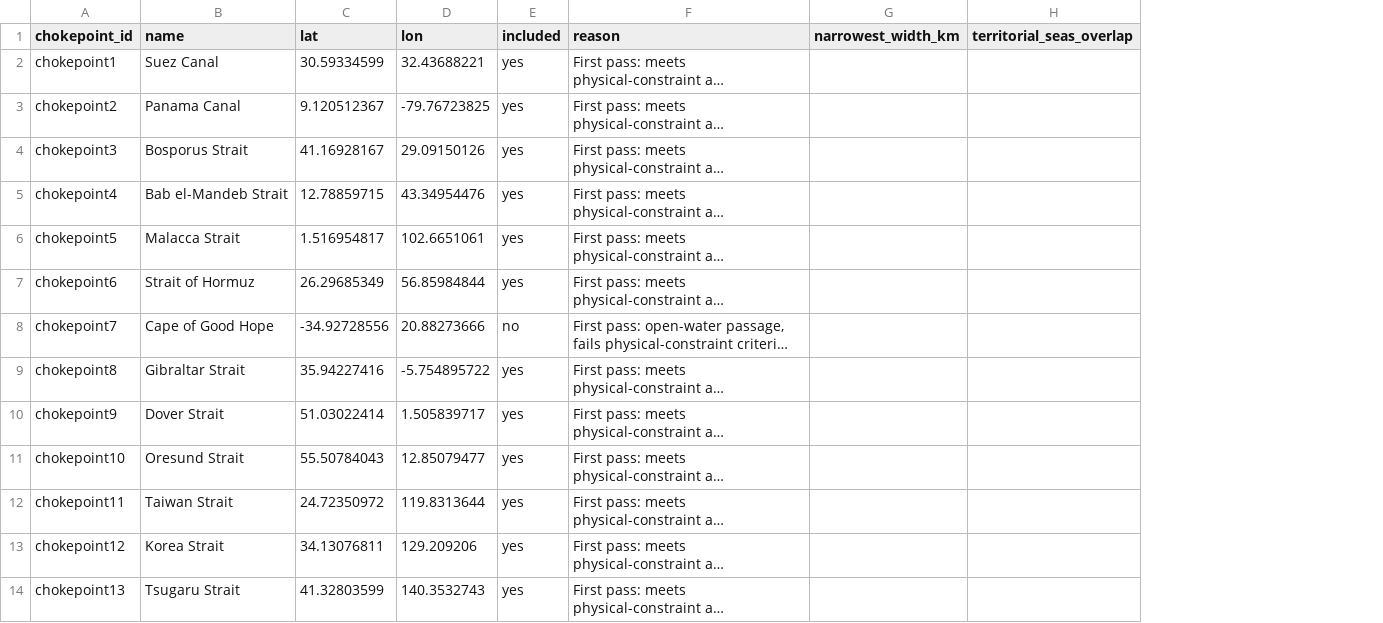
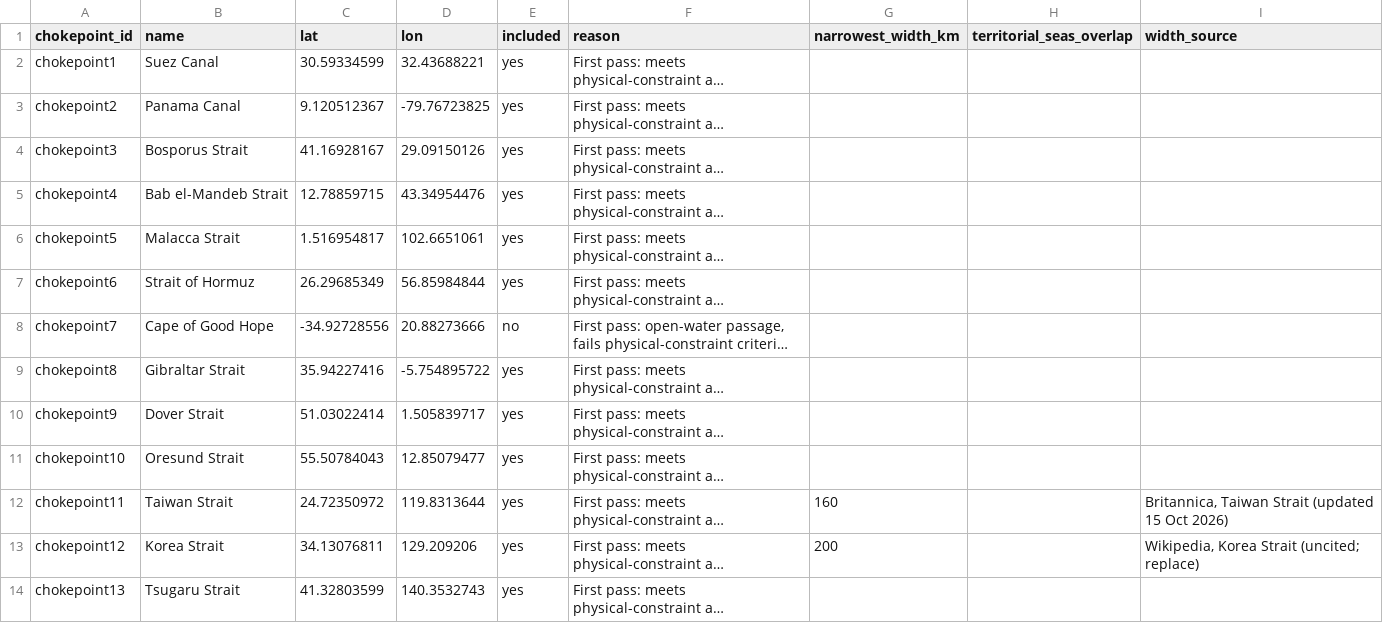
Before and after one commit to gmahoney-gis/ree-chokepoints, a CSV file: config/chokepoint_screening.csv, drawn as a sheet; only a part is shown; long unchanged cells end in …; the diff covers the shown part only; the diff names each change by its address in the sheet, - before the commit and + after, or states it on an @@ line.

```diff
--- a/config/chokepoint_screening.csv
+++ b/config/chokepoint_screening.csv
+column I (width_source), rows 12-13: Britannica, Taiwan Strait (updated 15 Oct 2026) | Wikipedia, Korea Strait (uncited; replace)
-G12 (narrowest_width_km): (empty)
+G12 (narrowest_width_km): 160
-G13 (narrowest_width_km): (empty)
+G13 (narrowest_width_km): 200
```
Also changed, not shown: 7 edited cells elsewhere in this file, 2 other files.
